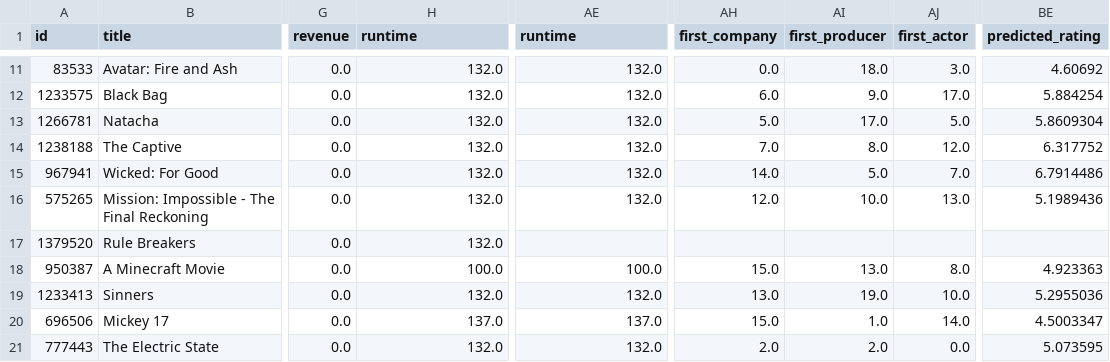
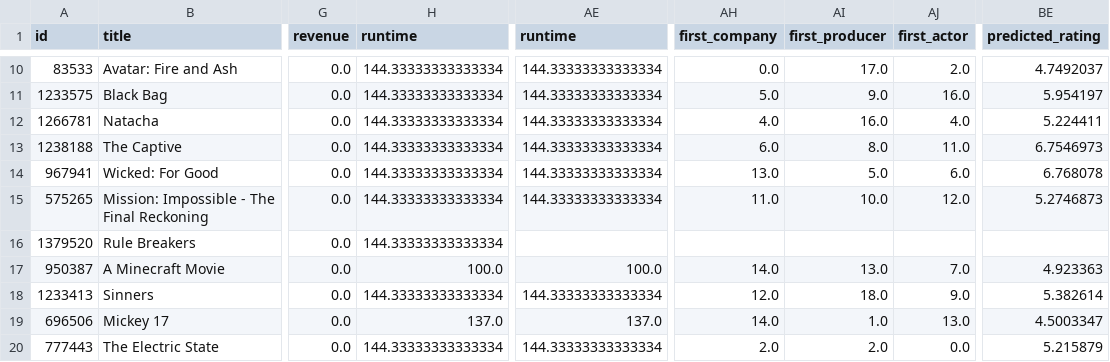
Before and after one commit to MartinEBravo/movie-rating-predictor-service, a CSV file: movies.csv, drawn as a sheet; only a part is shown, gaps mark what is left out; addresses are those after the commit; the diff covers the shown part only; the diff names each change by its address in the sheet, - before the commit and + after, or states it on an @@ line.

```diff
--- a/movies.csv
+++ b/movies.csv
-H10:H16 (runtime): 132.0
+H10:H16 (runtime): 144.33333333333334
-AE10:AE15 (runtime): 132.0
+AE10:AE15 (runtime): 144.33333333333334
-AI10 (first_producer): 18.0
+AI10 (first_producer): 17.0
-AJ10 (first_actor): 3.0
+AJ10 (first_actor): 2.0
-BE10 (predicted_rating): 4.60692
+BE10 (predicted_rating): 4.7492037
-AH11 (first_company): 6.0
+AH11 (first_company): 5.0
-AJ11 (first_actor): 17.0
+AJ11 (first_actor): 16.0
-BE11 (predicted_rating): 5.884254
+BE11 (predicted_rating): 5.954197
-AH12 (first_company): 5.0
+AH12 (first_company): 4.0
-AI12 (first_producer): 17.0
+AI12 (first_producer): 16.0
-AJ12 (first_actor): 5.0
+AJ12 (first_actor): 4.0
-BE12 (predicted_rating): 5.8609304
+BE12 (predicted_rating): 5.224411
-AH13 (first_company): 7.0
+AH13 (first_company): 6.0
-AJ13 (first_actor): 12.0
+AJ13 (first_actor): 11.0
-BE13 (predicted_rating): 6.317752
+BE13 (predicted_rating): 6.7546973
-AH14 (first_company): 14.0
+AH14 (first_company): 13.0
-AJ14 (first_actor): 7.0
+AJ14 (first_actor): 6.0
-BE14 (predicted_rating): 6.7914486
+BE14 (predicted_rating): 6.768078
-AH15 (first_company): 12.0
+AH15 (first_company): 11.0
-AJ15 (first_actor): 13.0
+AJ15 (first_actor): 12.0
-BE15 (predicted_rating): 5.1989436
+BE15 (predicted_rating): 5.2746873
-AH17 (first_company): 15.0
+AH17 (first_company): 14.0
-AJ17 (first_actor): 8.0
+AJ17 (first_actor): 7.0
-H18 (runtime): 132.0
+H18 (runtime): 144.33333333333334
-AE18 (runtime): 132.0
+AE18 (runtime): 144.33333333333334
-AH18 (first_company): 13.0
+AH18 (first_company): 12.0
-AI18 (first_producer): 19.0
+AI18 (first_producer): 18.0
-AJ18 (first_actor): 10.0
+AJ18 (first_actor): 9.0
-BE18 (predicted_rating): 5.2955036
+BE18 (predicted_rating): 5.382614
-AH19 (first_company): 15.0
+AH19 (first_company): 14.0
-AJ19 (first_actor): 14.0
+AJ19 (first_actor): 13.0
-H20 (runtime): 132.0
+H20 (runtime): 144.33333333333334
-AE20 (runtime): 132.0
+AE20 (runtime): 144.33333333333334
-BE20 (predicted_rating): 5.073595
+BE20 (predicted_rating): 5.215879
```
Also changed, not shown: 1 removed row and 42 edited cells elsewhere in this file.
